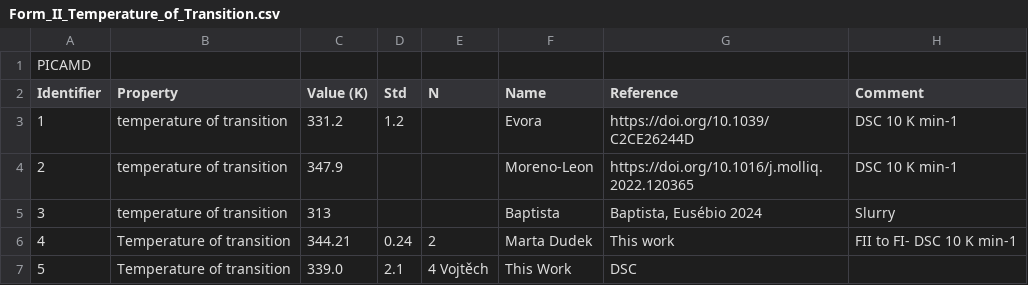
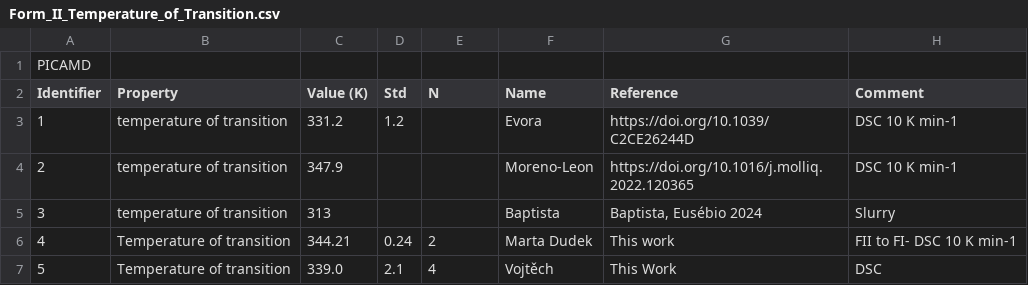
Before and after one commit to jagriabaptista/collaboration-bestcsp-experimental-data, a CSV file: Picolinamide/Form_II_Temperature_of_Transition.csv, drawn as a sheet.

Commit message:
Fix formatting issue in transition temperature CSV

```diff
--- a/Picolinamide/Form_II_Temperature_of_Transition.csv
+++ b/Picolinamide/Form_II_Temperature_of_Transition.csv
@@ -6,2 +6,2 @@ Identifier,Property,Value (K),Std,N,Name,Reference,Comment
 4,Temperature of transition,344.21,0.24,2,Marta Dudek,This work,FII to FI- DSC 10 K min-1
-5,Temperature of transition,339.0,2.1,4	Vojtěch,This Work,DSC
+5,Temperature of transition,339.0,2.1,4,Vojtěch,This Work,DSC
```
